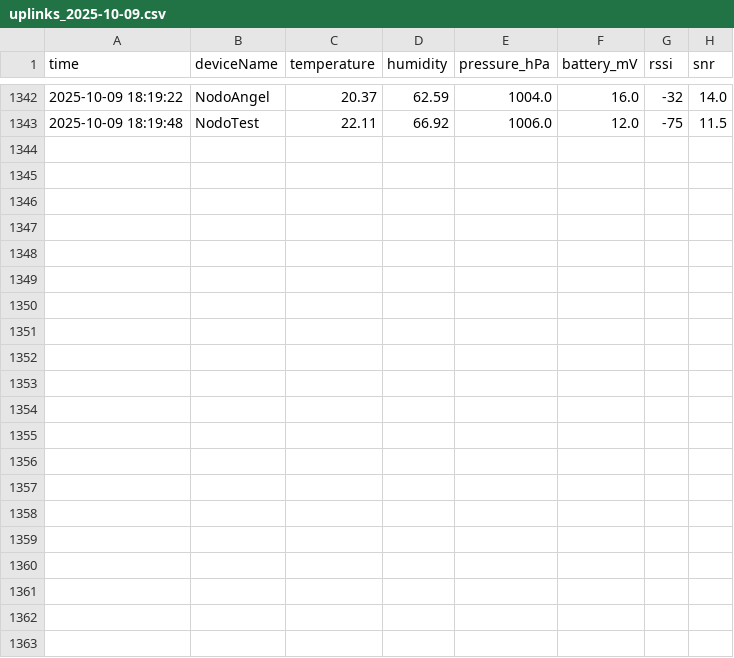
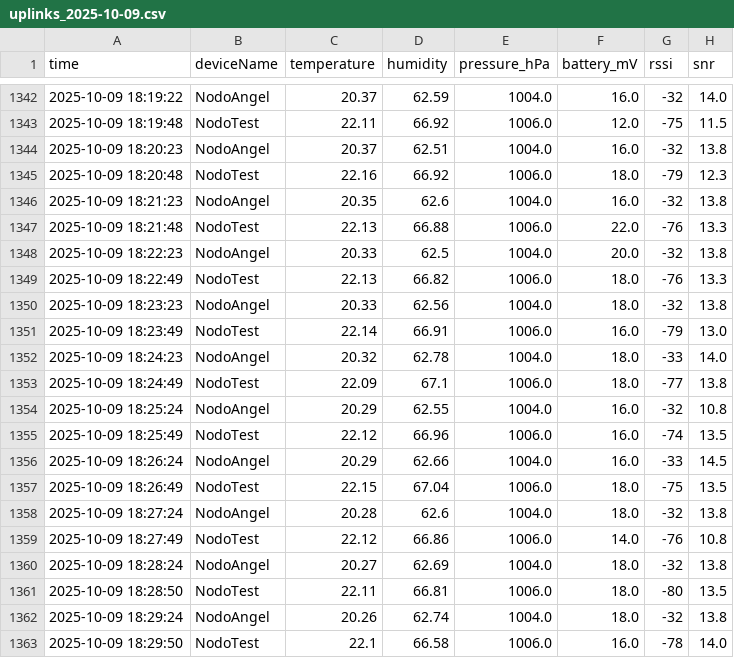
Before and after one commit to AlejoBSmith/SmartCampus_UTP, a CSV file: Data/daily/uplinks_2025-10-09.csv, drawn as a sheet; only a part is shown, gaps mark what is left out.

Commit message:
Update Data/daily/uplinks_2025-10-09.csv at 2025-10-09 18:29:52

```diff
--- a/Data/daily/uplinks_2025-10-09.csv
+++ b/Data/daily/uplinks_2025-10-09.csv
@@ -1343 +1343,21 @@ time,deviceName,temperature,humidity,pressure_hPa,battery_mV,rssi,snr
 2025-10-09 18:19:48,NodoTest,22.11,66.92,1006.0,12.0,-75,11.5
+2025-10-09 18:20:23,NodoAngel,20.37,62.51,1004.0,16.0,-32,13.8
+2025-10-09 18:20:48,NodoTest,22.16,66.92,1006.0,18.0,-79,12.3
+2025-10-09 18:21:23,NodoAngel,20.35,62.6,1004.0,16.0,-32,13.8
+2025-10-09 18:21:48,NodoTest,22.13,66.88,1006.0,22.0,-76,13.3
+2025-10-09 18:22:23,NodoAngel,20.33,62.5,1004.0,20.0,-32,13.8
+2025-10-09 18:22:49,NodoTest,22.13,66.82,1006.0,18.0,-76,13.3
+2025-10-09 18:23:23,NodoAngel,20.33,62.56,1004.0,18.0,-32,13.8
+2025-10-09 18:23:49,NodoTest,22.14,66.91,1006.0,16.0,-79,13.0
+2025-10-09 18:24:23,NodoAngel,20.32,62.78,1004.0,18.0,-33,14.0
+2025-10-09 18:24:49,NodoTest,22.09,67.1,1006.0,18.0,-77,13.8
+2025-10-09 18:25:24,NodoAngel,20.29,62.55,1004.0,16.0,-32,10.8
+2025-10-09 18:25:49,NodoTest,22.12,66.96,1006.0,16.0,-74,13.5
+2025-10-09 18:26:24,NodoAngel,20.29,62.66,1004.0,16.0,-33,14.5
+2025-10-09 18:26:49,NodoTest,22.15,67.04,1006.0,18.0,-75,13.5
+2025-10-09 18:27:24,NodoAngel,20.28,62.6,1004.0,18.0,-32,13.8
+2025-10-09 18:27:49,NodoTest,22.12,66.86,1006.0,14.0,-76,10.8
+2025-10-09 18:28:24,NodoAngel,20.27,62.69,1004.0,18.0,-32,13.8
+2025-10-09 18:28:50,NodoTest,22.11,66.81,1006.0,18.0,-80,13.5
+2025-10-09 18:29:24,NodoAngel,20.26,62.74,1004.0,18.0,-32,13.8
+2025-10-09 18:29:50,NodoTest,22.1,66.58,1006.0,16.0,-78,14.0
```
